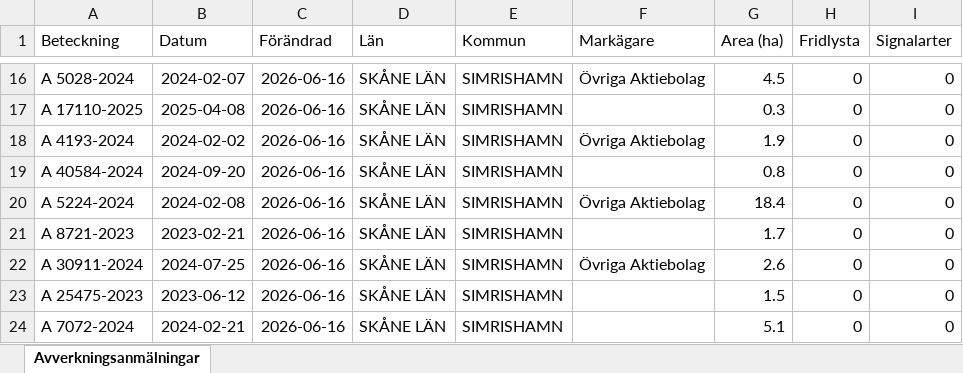
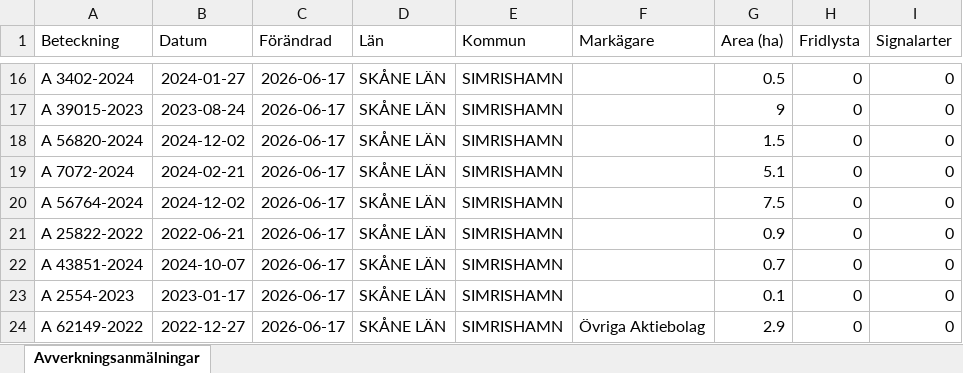
Before and after one commit to klasma/Logging_1291, an Excel workbook: Översikt SIMRISHAMN.xlsx, sheet Avverkningsanmälningar, drawn as a sheet; only a part is shown, gaps mark what is left out; values as stored, in another font and other column widths than the file's, no borders; the diff covers the shown part only; the diff names each change by its address in the sheet, - before the commit and + after, or states it on an @@ line.

```diff
--- a/Översikt SIMRISHAMN.xlsx (sheet Avverkningsanmälningar)
+++ b/Översikt SIMRISHAMN.xlsx (sheet Avverkningsanmälningar)
-A16 (Beteckning): A 5028-2024
+A16 (Beteckning): A 3402-2024
-B16 (Datum): 2024-02-07
+B16 (Datum): 2024-01-27
-C16:C24 (Förändrad): 2026-06-16
+C16:C24 (Förändrad): 2026-06-17
-F16 (Markägare): Övriga Aktiebolag
+F16 (Markägare): (empty)
-G16 (Area (ha)): 4.5
+G16 (Area (ha)): 0.5
-A17 (Beteckning): A 17110-2025
+A17 (Beteckning): A 39015-2023
-B17 (Datum): 2025-04-08
+B17 (Datum): 2023-08-24
-G17 (Area (ha)): 0.3
+G17 (Area (ha)): 9
-A18 (Beteckning): A 4193-2024
+A18 (Beteckning): A 56820-2024
-B18 (Datum): 2024-02-02
+B18 (Datum): 2024-12-02
-F18 (Markägare): Övriga Aktiebolag
+F18 (Markägare): (empty)
-G18 (Area (ha)): 1.9
+G18 (Area (ha)): 1.5
-A19 (Beteckning): A 40584-2024
+A19 (Beteckning): A 7072-2024
-B19 (Datum): 2024-09-20
+B19 (Datum): 2024-02-21
-G19 (Area (ha)): 0.8
+G19 (Area (ha)): 5.1
-A20 (Beteckning): A 5224-2024
+A20 (Beteckning): A 56764-2024
-B20 (Datum): 2024-02-08
+B20 (Datum): 2024-12-02
-F20 (Markägare): Övriga Aktiebolag
+F20 (Markägare): (empty)
-G20 (Area (ha)): 18.4
+G20 (Area (ha)): 7.5
-A21 (Beteckning): A 8721-2023
+A21 (Beteckning): A 25822-2022
-B21 (Datum): 2023-02-21
+B21 (Datum): 2022-06-21
-G21 (Area (ha)): 1.7
+G21 (Area (ha)): 0.9
-A22 (Beteckning): A 30911-2024
+A22 (Beteckning): A 43851-2024
-B22 (Datum): 2024-07-25
+B22 (Datum): 2024-10-07
-F22 (Markägare): Övriga Aktiebolag
+F22 (Markägare): (empty)
-G22 (Area (ha)): 2.6
+G22 (Area (ha)): 0.7
-A23 (Beteckning): A 25475-2023
+A23 (Beteckning): A 2554-2023
-B23 (Datum): 2023-06-12
+B23 (Datum): 2023-01-17
-G23 (Area (ha)): 1.5
+G23 (Area (ha)): 0.1
-A24 (Beteckning): A 7072-2024
+A24 (Beteckning): A 62149-2022
-B24 (Datum): 2024-02-21
+B24 (Datum): 2022-12-27
-F24 (Markägare): (empty)
+F24 (Markägare): Övriga Aktiebolag
-G24 (Area (ha)): 5.1
+G24 (Area (ha)): 2.9
```
Also changed, not shown: 413 edited cells elsewhere in this sheet, artfynd/A 18589-2022 artfynd.xlsx, artfynd/A 19874-2024 artfynd.xlsx, 57 other files.
